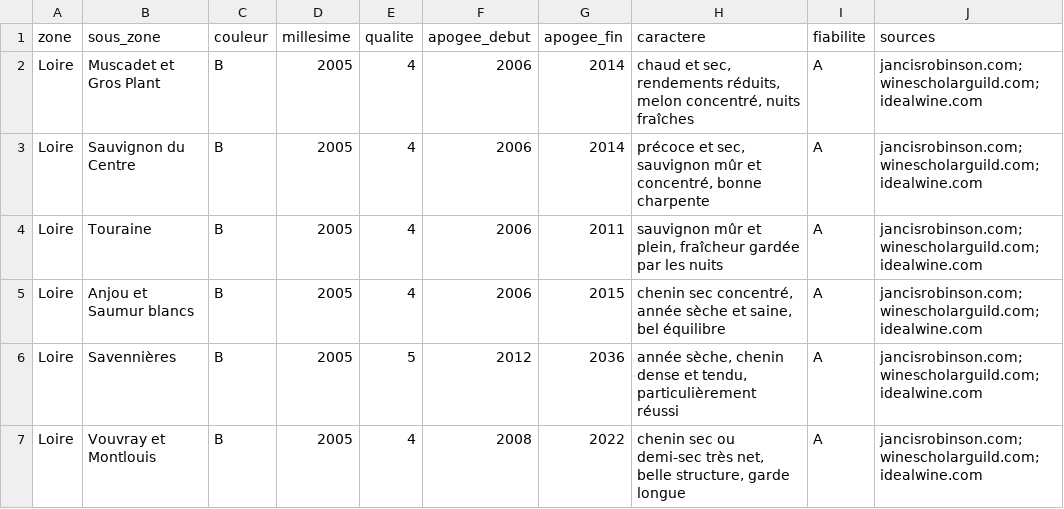
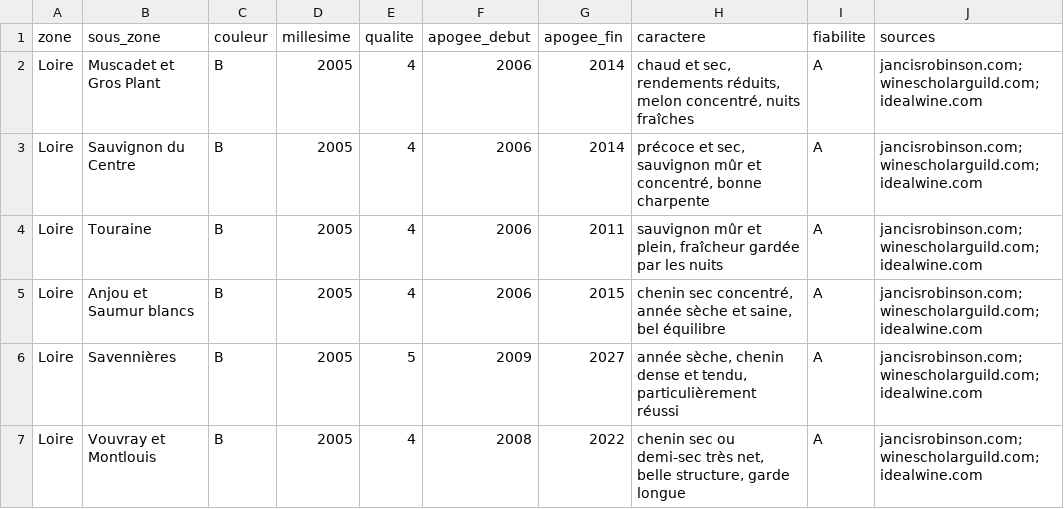
Before and after one commit to lenem69/Carnet-, a TSV file: data/zones/z10-millesimes.tsv, drawn as a sheet; only a part is shown; the diff covers the shown part only.

```diff
--- a/data/zones/z10-millesimes.tsv
+++ b/data/zones/z10-millesimes.tsv
@@ -5,3 +5,3 @@ Loire	Touraine	B	2005	4	2006	2011	sauvignon mûr et plein, fraîcheur gardée pa
 Loire	Anjou et Saumur blancs	B	2005	4	2006	2015	chenin sec concentré, année sèche et saine, bel équilibre	A	jancisrobinson.com;winescholarguild.com;idealwine.com
-Loire	Savennières	B	2005	5	2012	2036	année sèche, chenin dense et tendu, particulièrement réussi	A	jancisrobinson.com;winescholarguild.com;idealwine.com
+Loire	Savennières	B	2005	5	2009	2027	année sèche, chenin dense et tendu, particulièrement réussi	A	jancisrobinson.com;winescholarguild.com;idealwine.com
 Loire	Vouvray et Montlouis	B	2005	4	2008	2022	chenin sec ou demi-sec très net, belle structure, garde longue	A	jancisrobinson.com;winescholarguild.com;idealwine.com
```
Also changed, not shown: 61 edited cells elsewhere in this file, data/millesimes.tsv, data/zones/z12-millesimes.tsv, 8 other files.
